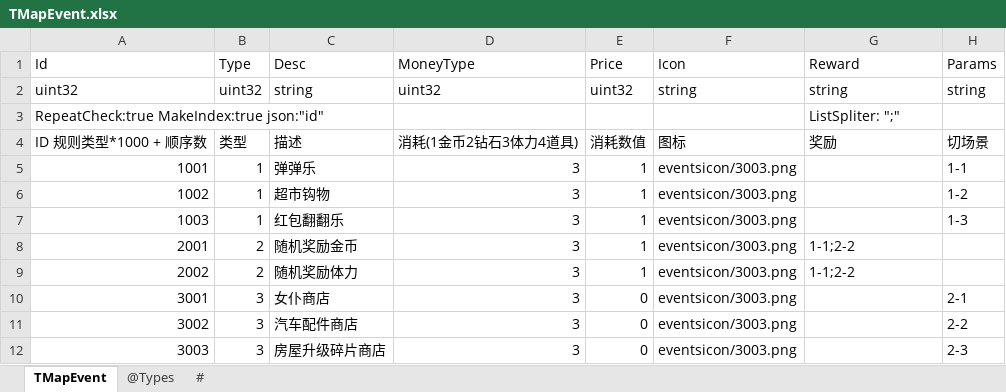
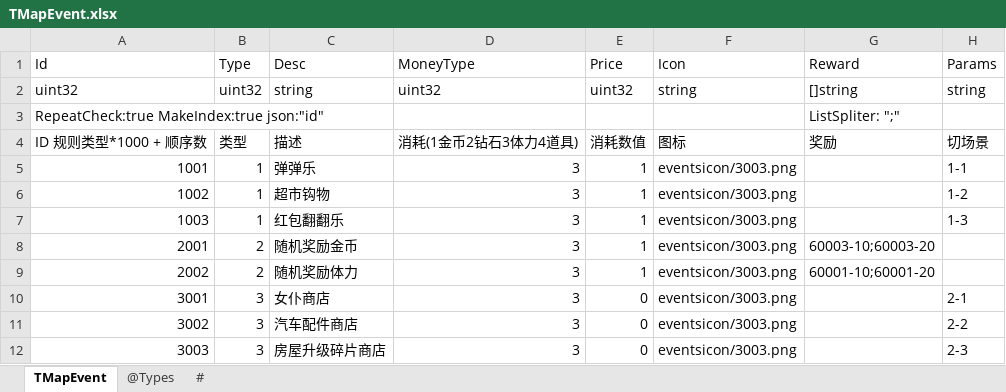
Before and after one commit to gaozhengshuang/texaspoker, an Excel workbook: docs/excel/TMapEvent.xlsx, sheet TMapEvent, drawn as a sheet; values as stored, in another font and other column widths than the file's, no borders; the diff names each change by its address in the sheet, - before the commit and + after, or states it on an @@ line.

Commit message:
地图事件配置

```diff
--- a/docs/excel/TMapEvent.xlsx (sheet TMapEvent)
+++ b/docs/excel/TMapEvent.xlsx (sheet TMapEvent)
-G2 (Reward): string
+G2 (Reward): []string
-G8 (Reward): 1-1;2-2
+G8 (Reward): 60003-10;60003-20
-G9 (Reward): 1-1;2-2
+G9 (Reward): 60001-10;60001-20
```
